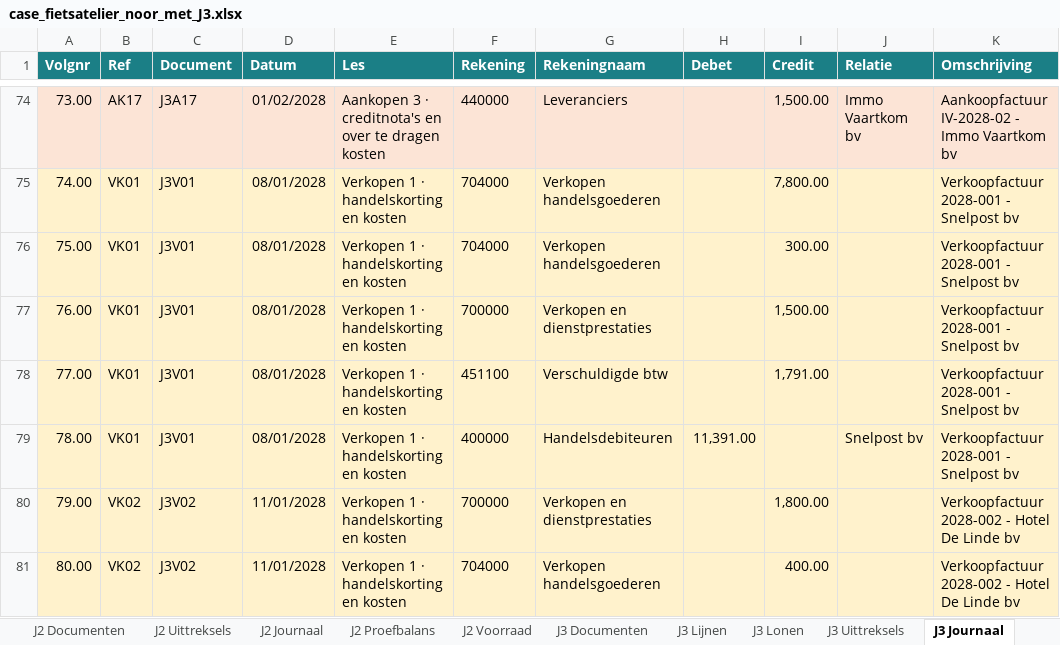
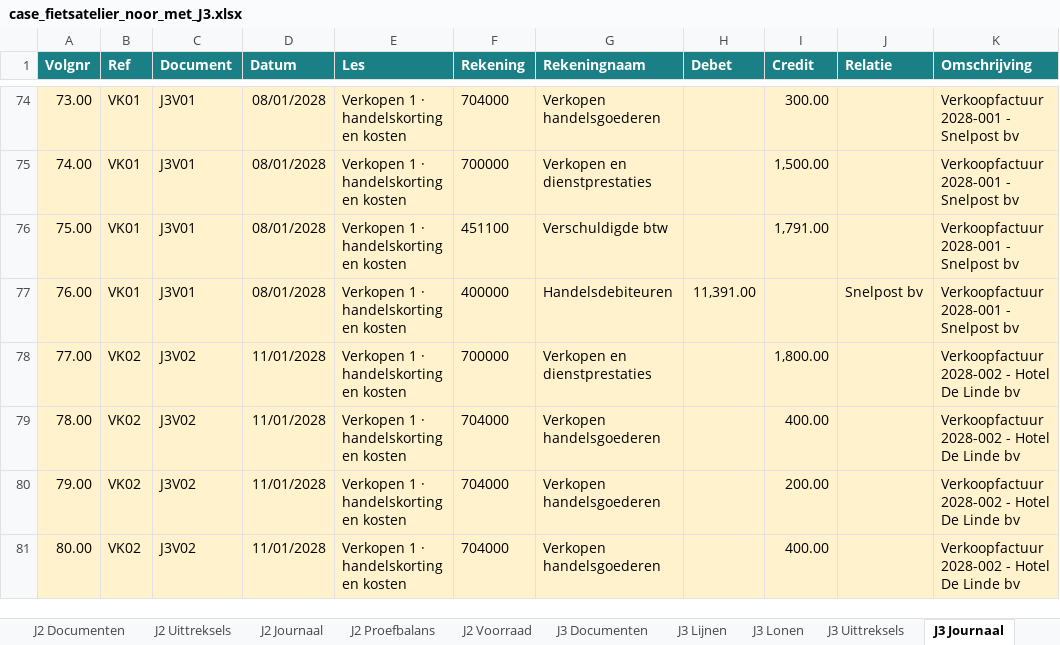
Before and after one commit to celinetytgadt/boekhouding_DeMet, an Excel workbook: hulpmiddelen/noor/case_fietsatelier_noor_met_J3.xlsx, sheet J3 Journaal, drawn as a sheet; only a part is shown, gaps mark what is left out; values as stored, in another font and other column widths than the file's, no borders; the diff covers the shown part only; the diff names each change by its address in the sheet, - before the commit and + after, or states it on an @@ line.

```diff
--- a/hulpmiddelen/noor/case_fietsatelier_noor_met_J3.xlsx (sheet J3 Journaal)
+++ b/hulpmiddelen/noor/case_fietsatelier_noor_met_J3.xlsx (sheet J3 Journaal)
-B74 (Ref): AK17
+B74 (Ref): VK01
-C74 (Document): J3A17
+C74 (Document): J3V01
-D74 (Datum): 01/02/2028
+D74 (Datum): 08/01/2028
-E74 (Les): Aankopen 3 · creditnota's en over te dragen kosten
+E74 (Les): Verkopen 1 · handelskorting en kosten
-F74 (Rekening): 440000
+F74 (Rekening): 704000
-G74 (Rekeningnaam): Leveranciers
+G74 (Rekeningnaam): Verkopen handelsgoederen
-I74 (Credit): 1,500.00
+I74 (Credit): 300.00
-J74 (Relatie): Immo Vaartkom bv
+J74 (Relatie): (empty)
-K74 (Omschrijving): Aankoopfactuur IV-2028-02 - Immo Vaartkom bv
+K74 (Omschrijving): Verkoopfactuur 2028-001 - Snelpost bv
-F75 (Rekening): 704000
+F75 (Rekening): 700000
-G75 (Rekeningnaam): Verkopen handelsgoederen
+G75 (Rekeningnaam): Verkopen en dienstprestaties
-I75 (Credit): 7,800.00
+I75 (Credit): 1,500.00
-F76 (Rekening): 704000
+F76 (Rekening): 451100
-G76 (Rekeningnaam): Verkopen handelsgoederen
+G76 (Rekeningnaam): Verschuldigde btw
-I76 (Credit): 300.00
+I76 (Credit): 1,791.00
-F77 (Rekening): 700000
+F77 (Rekening): 400000
-G77 (Rekeningnaam): Verkopen en dienstprestaties
+G77 (Rekeningnaam): Handelsdebiteuren
-H77 (Debet): (empty)
+H77 (Debet): 11,391.00
-I77 (Credit): 1,500.00
+I77 (Credit): (empty)
-J77 (Relatie): (empty)
+J77 (Relatie): Snelpost bv
-B78:B79 (Ref): VK01
+B78:B79 (Ref): VK02
-C78:C79 (Document): J3V01
+C78:C79 (Document): J3V02
-D78:D79 (Datum): 08/01/2028
+D78:D79 (Datum): 11/01/2028
-F78 (Rekening): 451100
+F78 (Rekening): 700000
-G78 (Rekeningnaam): Verschuldigde btw
+G78 (Rekeningnaam): Verkopen en dienstprestaties
-I78 (Credit): 1,791.00
+I78 (Credit): 1,800.00
-K78:K79 (Omschrijving): Verkoopfactuur 2028-001 - Snelpost bv
+K78:K79 (Omschrijving): Verkoopfactuur 2028-002 - Hotel De Linde bv
-F79 (Rekening): 400000
+F79 (Rekening): 704000
-G79 (Rekeningnaam): Handelsdebiteuren
+G79 (Rekeningnaam): Verkopen handelsgoederen
-H79 (Debet): 11,391.00
+H79 (Debet): (empty)
-I79 (Credit): (empty)
+I79 (Credit): 400.00
-J79 (Relatie): Snelpost bv
+J79 (Relatie): (empty)
-F80 (Rekening): 700000
+F80 (Rekening): 704000
-G80 (Rekeningnaam): Verkopen en dienstprestaties
+G80 (Rekeningnaam): Verkopen handelsgoederen
-I80 (Credit): 1,800.00
+I80 (Credit): 200.00
```
Also changed, not shown: 2 added rows, 1 removed row, 1159 edited cells and cell formats elsewhere in this sheet, sheet J3 Documenten, sheet J3 Lijnen, sheet Leeswijzer, 9 other files.
